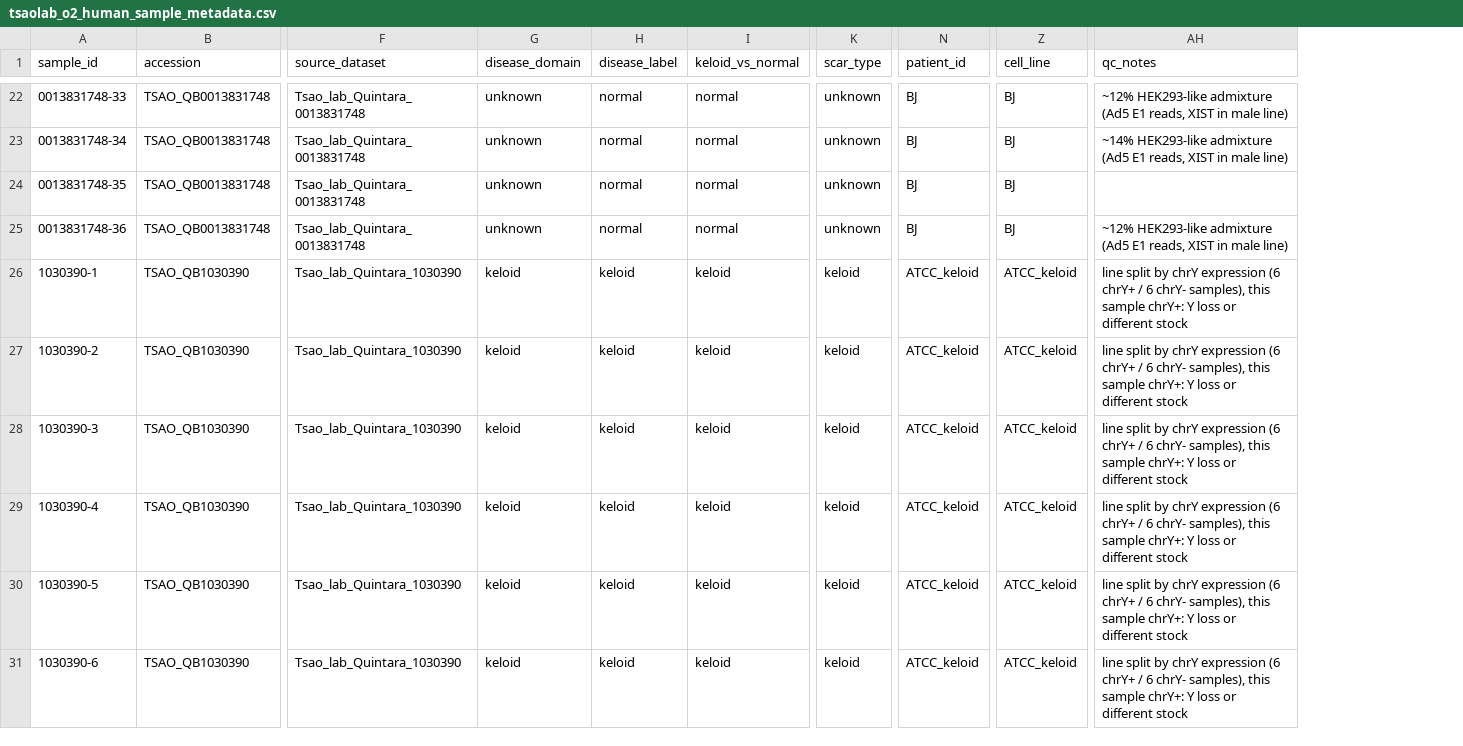
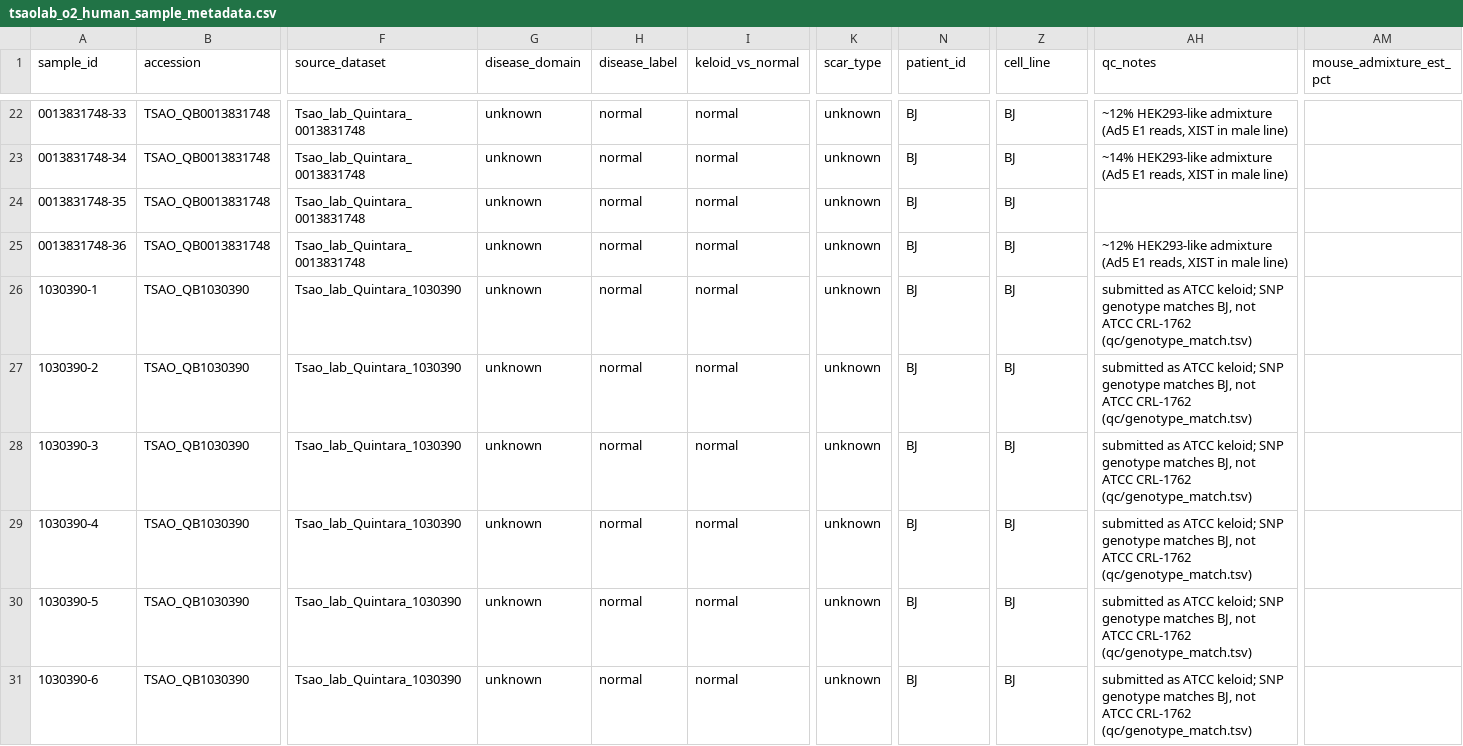
Before and after one commit to willibmwang/DermTrace, a CSV file: data/processed/tsaolab_o2/tsaolab_o2_human_sample_metadata.csv, drawn as a sheet; only a part is shown, gaps mark what is left out; the diff covers the shown part only; the diff names each change by its address in the sheet, - before the commit and + after, or states it on an @@ line.

Commit message:
Relabel tsaolab_o2 keloid samples 1-6 as BJ and fix wrong references
SNP genotypes called from the RNA-seq reads (new genotype_check.sh and
genotype.py) show that 1030390 samples 1-6, submitted as the ATCC keloid
line, are the same donor as the BJ samples of 0013831748 (0.2-1.1%
discordance). Samples 7-12 match public RNA-seq of ATCC CRL-1762 (KEL FIB,
GSE232079), and the two halves disagree at 72-77%. Samples 1-6 are now
cell_line=BJ, so 6 keloid samples remain, all in the 1%-start arms.

HEK293-like samples 19 and 22 carry about 10% mouse reads, probably NIH3T3,
so their trace chrY is cross-mapped mouse reads, not BJ. qc_identity.py
now estimates mouse admixture from the mouse-index runs and flags them.
Expression matrices are unchanged; metadata and QC tables are rebuilt.

Other reference fixes:
- registry GSE7980 is an Arabidopsis study, not keloid (likely GSE7890)
- platform_id for GSE210434, GSE232079 and GSE303591 corrected to
  GPL18573, GPL30173 and GPL23227 in the registry and derived metadata
- root README: GSE175866 is bulk RNA-seq, not a single-cell study
- dataset README: sample 8 read length, BJ admixture range, qc_notes

```diff
--- a/data/processed/tsaolab_o2/tsaolab_o2_human_sample_metadata.csv
+++ b/data/processed/tsaolab_o2/tsaolab_o2_human_sample_metadata.csv
+column AM (mouse_admixture_est_pct), empty
-G26:G31 (disease_domain): keloid
+G26:G31 (disease_domain): unknown
-H26:H31 (disease_label): keloid
+H26:H31 (disease_label): normal
-I26:I31 (keloid_vs_normal): keloid
+I26:I31 (keloid_vs_normal): normal
-K26:K31 (scar_type): keloid
+K26:K31 (scar_type): unknown
-N26:N31 (patient_id): ATCC_keloid
+N26:N31 (patient_id): BJ
-Z26:Z31 (cell_line): ATCC_keloid
+Z26:Z31 (cell_line): BJ
-AH26:AH31 (qc_notes): line split by chrY expression (6 chrY+ / 6 chrY- samples), this sample chrY+: Y loss or different stock
+AH26:AH31 (qc_notes): submitted as ATCC keloid; SNP genotype matches BJ, not ATCC CRL-1762 (qc/genotype_match.tsv)
```
Also changed, not shown: 10 edited cells elsewhere in this file, data/processed/tsaolab_o2/per_order/1030390_human.meta-USE.csv, data/processed/tsaolab_o2/qc/qc_identity.csv, 17 other files.
